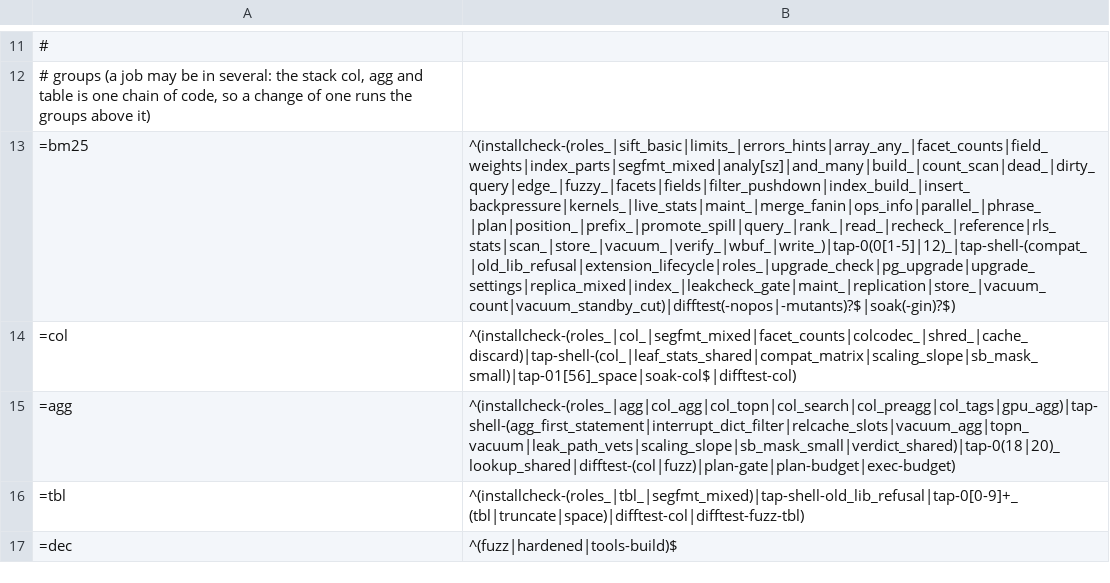
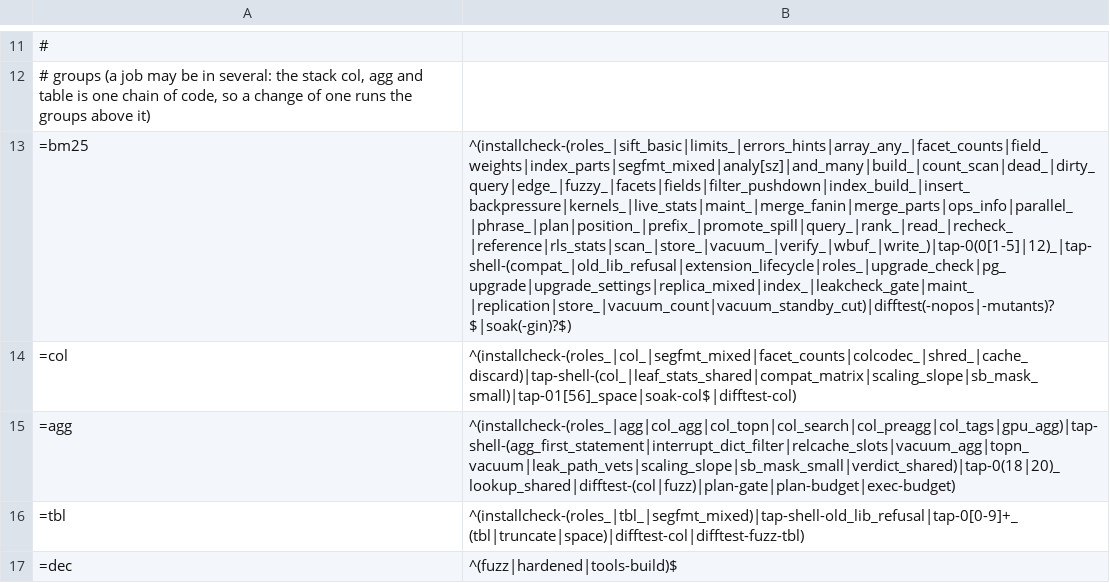
Before and after one commit to brauliobo/pg_sift, a TSV file: scripts/areas.tsv, drawn as a sheet; only a part is shown, gaps mark what is left out; the diff names each change by its address in the sheet, - before the commit and + after, or states it on an @@ line.

Commit message:
bm25: promote: the segment of a promotion has the position records of its terms, so a merge keeps the positions of the index
The write buffer keeps terms and counts, not where in the text they are, and the segment a promotion wrote had no positions; a merge keeps
positions only when every segment it merges has them, so the first promotion followed by a merge turned the positions of the whole index
off (a phrase is then rechecked on the heap for every document: 14.5 times the heap checks over 44 phrase statements, an index 21% smaller
than a fresh build of the same rows). A promotion now reads the text of its documents from the heap, as a build analyzes them (an active
snapshot for text stored out of line: a worker has none); a document whose row is gone is dead for every snapshot and keeps its terms from
the buffer with placeholder positions, so the statistics of the segment are the buffer's. No format change: the segments are the ones a build
writes. An index that already merged without positions keeps them off until REINDEX (the positions are not in the segments), and so do the
promotions that follow it, because a merge writes positions only when every input has them.

phrase_churn: the size and the phrase heap checks of an index after batches and a forced merge are those of a fresh build, and the
maintenance worker promotes text stored out of line; merge_parts: every part of the segment, and the scores and rows of word, prefix and
phrase statements; recheck_sure: a promoted segment now decides its phrases.

```diff
--- a/scripts/areas.tsv
+++ b/scripts/areas.tsv
-B13: ^(installcheck-(roles_|sift_basic|limits_|errors_hints|array_any_|facet_counts|field_weights|index_parts|segfmt_mixed|analy[sz]|and_many|build_|count_scan|dead_|dirty_query|edge_|fuzzy_|facets|fields|filter_pushdown|index_build_|insert_backpressure|kernels_|live_stats|maint_|merge_fanin|ops_info|parallel_|phrase_|plan|position_|prefix_|promote_spill|query_|rank_|read_|recheck_|reference|rls_stats|scan_|store_|vacuum_|verify_|wbuf_|write_)|tap-0(0[1-5]|12)_|tap-shell-(compat_|old_lib_refusal|extension_lifecycle|roles_|upgrade_check|pg_upgrade|upgrade_settings|replica_mixed|index_|leakcheck_gate|maint_|replication|store_|vacuum_count|vacuum_standby_cut)|difftest(-nopos|-mutants)?$|soak(-gin)?$)
+B13: ^(installcheck-(roles_|sift_basic|limits_|errors_hints|array_any_|facet_counts|field_weights|index_parts|segfmt_mixed|analy[sz]|and_many|build_|count_scan|dead_|dirty_query|edge_|fuzzy_|facets|fields|filter_pushdown|index_build_|insert_backpressure|kernels_|live_stats|maint_|merge_fanin|merge_parts|ops_info|parallel_|phrase_|plan|position_|prefix_|promote_spill|query_|rank_|read_|recheck_|reference|rls_stats|scan_|store_|vacuum_|verify_|wbuf_|write_)|tap-0(0[1-5]|12)_|tap-shell-(compat_|old_lib_refusal|extension_lifecycle|roles_|upgrade_check|pg_upgrade|upgrade_settings|replica_mixed|index_|leakcheck_gate|maint_|replication|store_|vacuum_count|vacuum_standby_cut)|difftest(-nopos|-mutants)?$|soak(-gin)?$)
```
Also changed, not shown: 10 other files.
